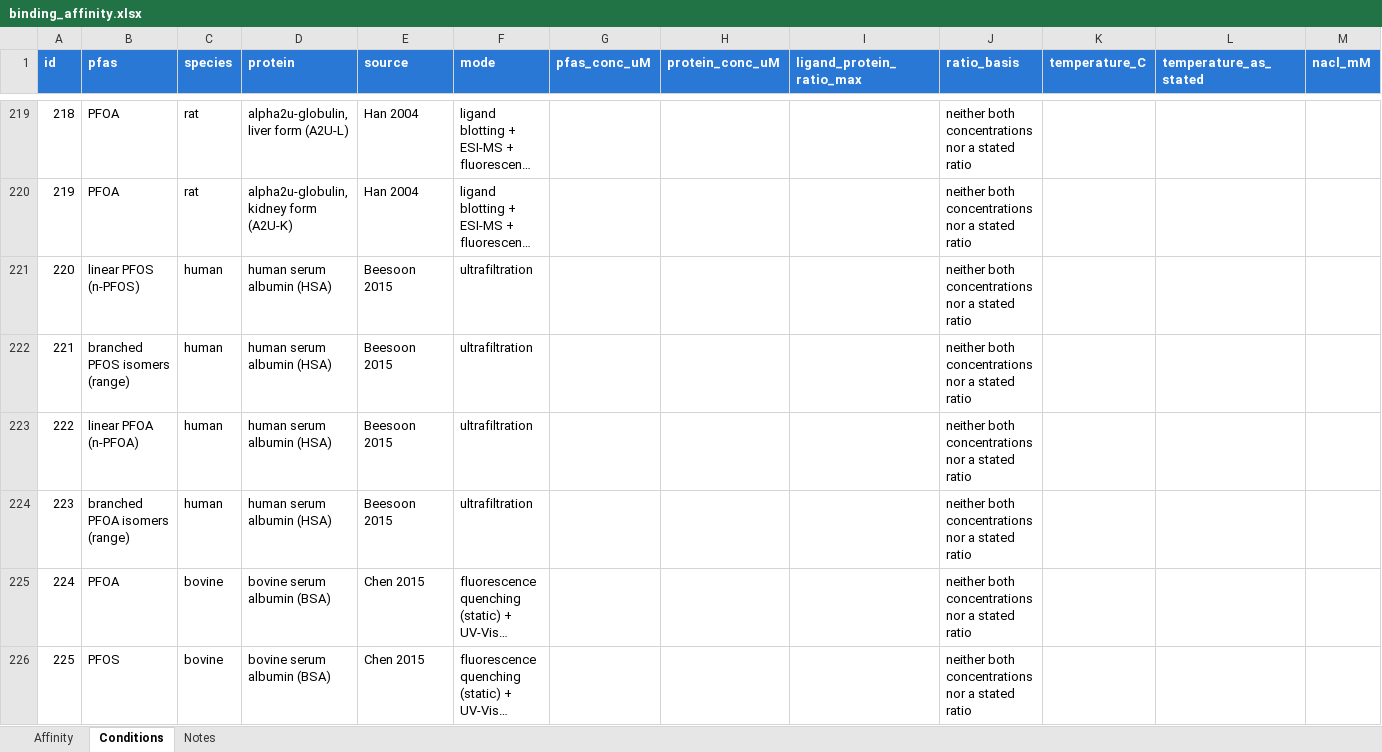
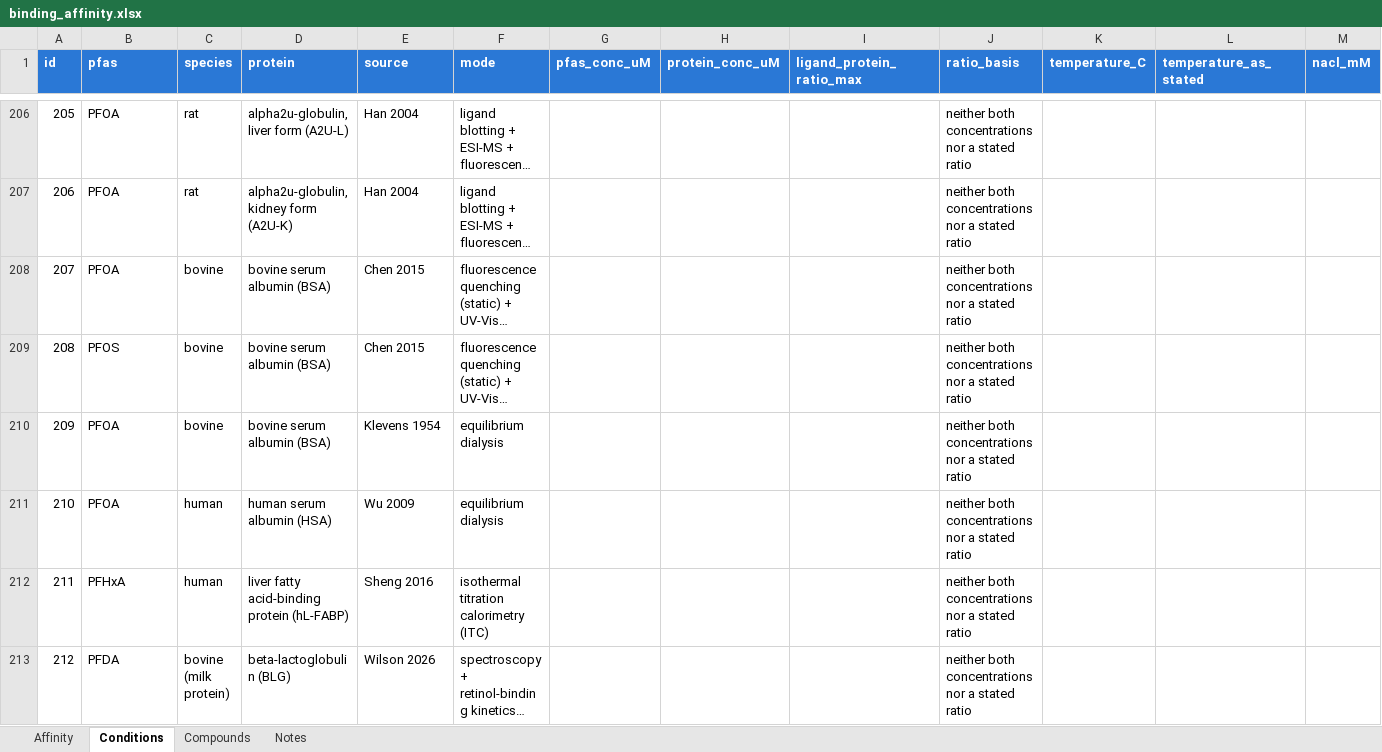
Before and after one commit to sdey17/pfas_tk, an Excel workbook: tk_review/db/binding_affinity.xlsx, sheet Conditions, drawn as a sheet; only a part is shown, gaps mark what is left out; the shorter side is filled out with more unchanged rows; long unchanged cells end in …; values as stored, in another font and other column widths than the file's, no borders; rows hold the shown columns only; the diff covers the shown part only; the diff names each change by its address in the sheet, - before the commit and + after, or states it on an @@ line.

```diff
--- a/tk_review/db/binding_affinity.xlsx (sheet Conditions)
+++ b/tk_review/db/binding_affinity.xlsx (sheet Conditions)
+sheet tab: Compounds
@@ column A (id) renumbered from row 156 down @@
-row 221: 220 | linear PFOS (n-PFOS) | human | human serum albumin (HSA) | Beesoon 2015 | ultrafiltration |  |  |  | neither both concentrations nor a stated ratio
-row 222: 221 | branched PFOS isomers (range) | human | human serum albumin (HSA) | Beesoon 2015 | ultrafiltration |  |  |  | neither both concentrations nor a stated ratio
-row 223: 222 | linear PFOA (n-PFOA) | human | human serum albumin (HSA) | Beesoon 2015 | ultrafiltration |  |  |  | neither both concentrations nor a stated ratio
-row 224: 223 | branched PFOA isomers (range) | human | human serum albumin (HSA) | Beesoon 2015 | ultrafiltration |  |  |  | neither both concentrations nor a stated ratio
```
Also changed, not shown: 82 removed rows elsewhere in this sheet, sheet Affinity, sheet Notes, tk_review/db/combined/PFAS_TK_combined.xlsx, 3 other files.
